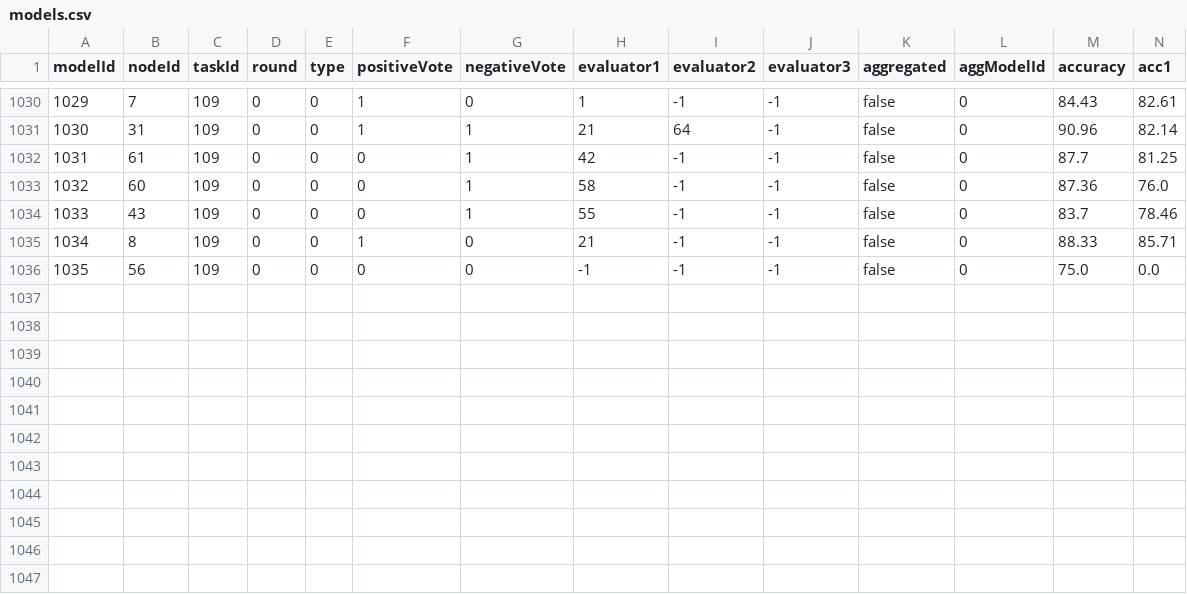
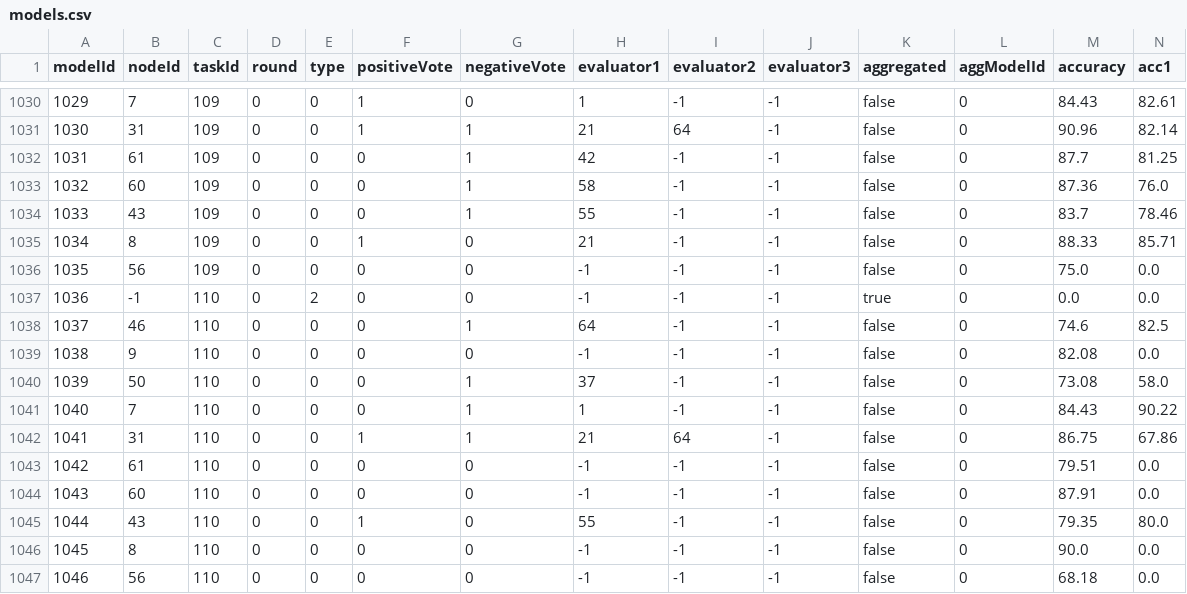
Before and after one commit to PFEWorkspace/code, a CSV file: scratch/subdir/models.csv, drawn as a sheet; only a part is shown, gaps mark what is left out; rows hold the shown columns only; the diff names each change by its address in the sheet, - before the commit and + after, or states it on an @@ line.

```diff
--- a/scratch/subdir/models.csv
+++ b/scratch/subdir/models.csv
+row 1037: 1036 | -1 | 110 | 0 | 2 | 0 | 0 | -1 | -1 | -1 | true | 0 | 0.0 | 0.0
+row 1038: 1037 | 46 | 110 | 0 | 0 | 0 | 1 | 64 | -1 | -1 | false | 0 | 74.6 | 82.5
+row 1039: 1038 | 9 | 110 | 0 | 0 | 0 | 0 | -1 | -1 | -1 | false | 0 | 82.08 | 0.0
+row 1040: 1039 | 50 | 110 | 0 | 0 | 0 | 1 | 37 | -1 | -1 | false | 0 | 73.08 | 58.0
+row 1041: 1040 | 7 | 110 | 0 | 0 | 0 | 1 | 1 | -1 | -1 | false | 0 | 84.43 | 90.22
+row 1042: 1041 | 31 | 110 | 0 | 0 | 1 | 1 | 21 | 64 | -1 | false | 0 | 86.75 | 67.86
+row 1043: 1042 | 61 | 110 | 0 | 0 | 0 | 0 | -1 | -1 | -1 | false | 0 | 79.51 | 0.0
+row 1044: 1043 | 60 | 110 | 0 | 0 | 0 | 0 | -1 | -1 | -1 | false | 0 | 87.91 | 0.0
+row 1045: 1044 | 43 | 110 | 0 | 0 | 1 | 0 | 55 | -1 | -1 | false | 0 | 79.35 | 80.0
+row 1046: 1045 | 8 | 110 | 0 | 0 | 0 | 0 | -1 | -1 | -1 | false | 0 | 90.0 | 0.0
+row 1047: 1046 | 56 | 110 | 0 | 0 | 0 | 0 | -1 | -1 | -1 | false | 0 | 68.18 | 0.0
```
Also changed, not shown: 2 other files.
